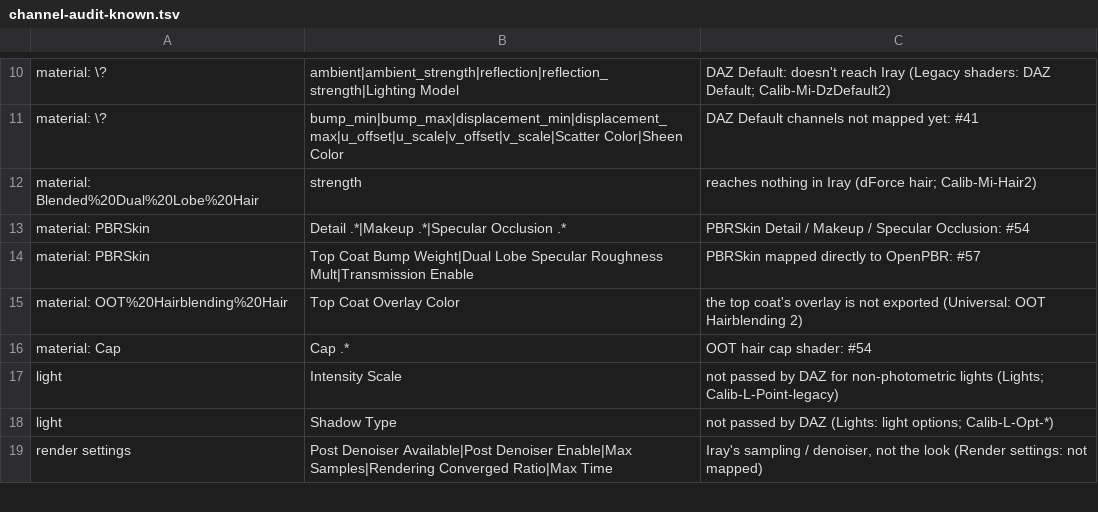
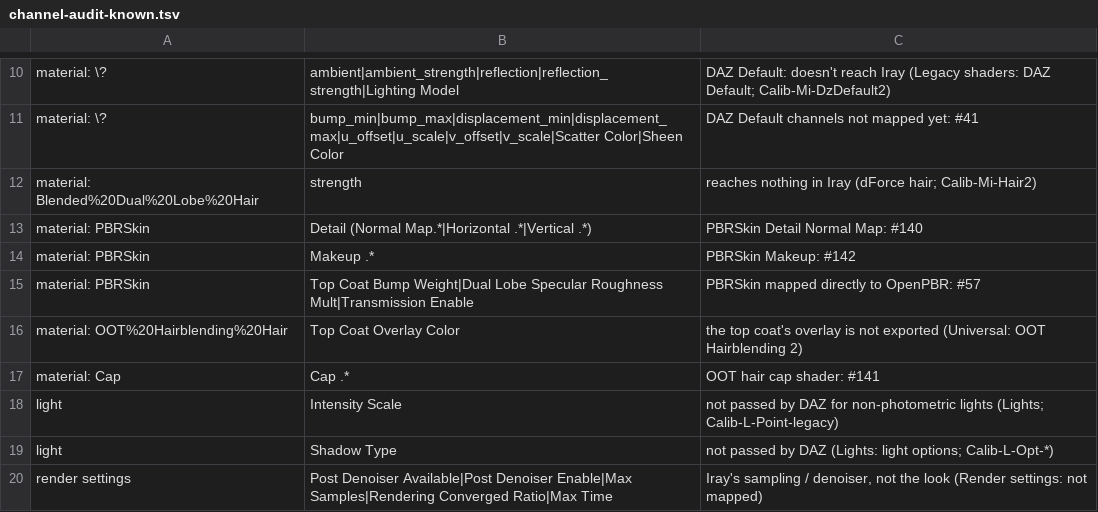
Before and after one commit to vysokyj/orbis, a TSV file: scripts/dev/channel-audit-known.tsv, drawn as a sheet; only a part is shown, gaps mark what is left out.

Commit message:
Map PBRSkin Specular Occlusion, Detail roughness and OmniHair's shift
PBRSkin's occluded dual-lobe curve is exactly a Schlick curve at weight
W * grazing and F0 * facing / grazing, and its Detail multiplies lobe 1's
roughness before squaring (pbr_skin.mdl, Calib-PBRSkin-Occlusion's .mi).
OmniHair's Specular Reflection Shift becomes Octane Hair's offset in
radians, the sign set by Calib-OmniHair-brown's variants. The Detail
normal map, the OOT cap shader and Makeup move to #140, #141, #142.

refs #54

```diff
--- a/scripts/dev/channel-audit-known.tsv
+++ b/scripts/dev/channel-audit-known.tsv
@@ -12,6 +12,7 @@ material: \?	bump_min|bump_max|displacement_min|displacement_max|u_offset|u_scal
 material: Blended%20Dual%20Lobe%20Hair	strength	reaches nothing in Iray (dForce hair; Calib-Mi-Hair2)
-material: PBRSkin	Detail .*|Makeup .*|Specular Occlusion .*	PBRSkin Detail / Makeup / Specular Occlusion: #54
+material: PBRSkin	Detail (Normal Map.*|Horizontal .*|Vertical .*)	PBRSkin Detail Normal Map: #140
+material: PBRSkin	Makeup .*	PBRSkin Makeup: #142
 material: PBRSkin	Top Coat Bump Weight|Dual Lobe Specular Roughness Mult|Transmission Enable	PBRSkin mapped directly to OpenPBR: #57
 material: OOT%20Hairblending%20Hair	Top Coat Overlay Color	the top coat's overlay is not exported (Universal: OOT Hairblending 2)
-material: Cap	Cap .*	OOT hair cap shader: #54
+material: Cap	Cap .*	OOT hair cap shader: #141
 light	Intensity Scale	not passed by DAZ for non-photometric lights (Lights; Calib-L-Point-legacy)
```
Also changed, not shown: 10 other files.
